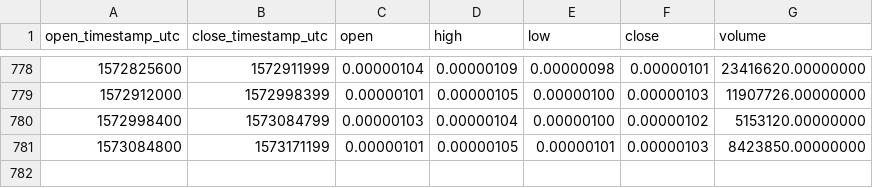
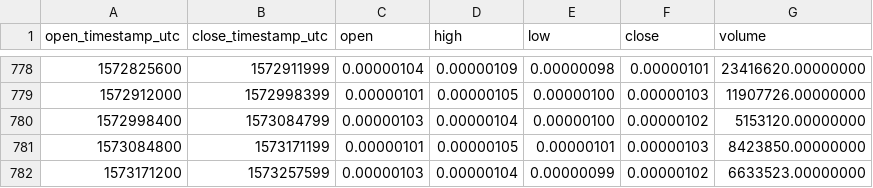
Before and after one commit to cryptobigbro/binance-SNGLSBTC, a CSV file: binance-SNGLSBTC-1d.csv, drawn as a sheet; only a part is shown, gaps mark what is left out; the diff names each change by its address in the sheet, - before the commit and + after, or states it on an @@ line.

Commit message:
Update OHLCV data.

```diff
--- a/binance-SNGLSBTC-1d.csv
+++ b/binance-SNGLSBTC-1d.csv
+row 782: 1573171200 | 1573257599 | 0.00000103 | 0.00000104 | 0.00000099 | 0.00000102 | 6633523.00000000
```
Also changed, not shown: 1 other file.
